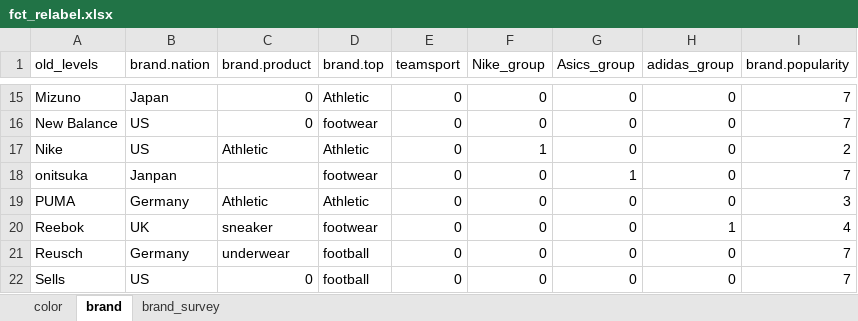
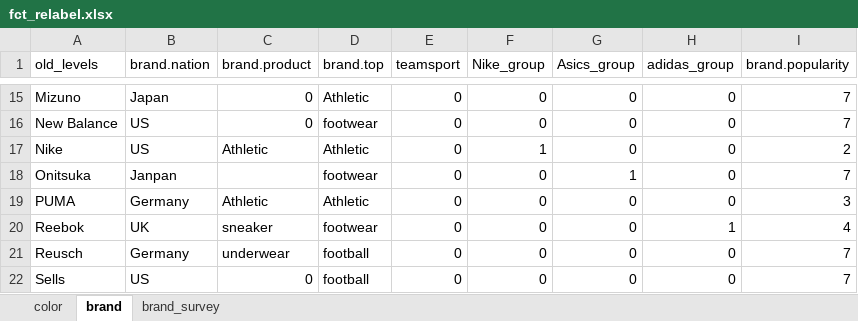
Before and after one commit to ISU-DMC/dmc2018, an Excel workbook: users/XiaodanLyu/fct_relabel.xlsx, sheet brand, drawn as a sheet; only a part is shown, gaps mark what is left out; values as stored, in another font and other column widths than the file's, no borders; the diff names each change by its address in the sheet, - before the commit and + after, or states it on an @@ line.

Commit message:
brand name updated

```diff
--- a/users/XiaodanLyu/fct_relabel.xlsx (sheet brand)
+++ b/users/XiaodanLyu/fct_relabel.xlsx (sheet brand)
-A18 (old_levels): onitsuka
+A18 (old_levels): Onitsuka
```
